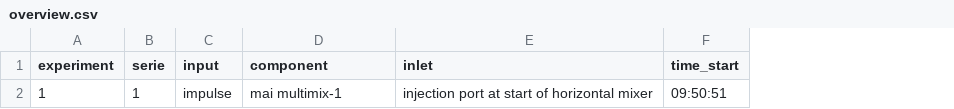
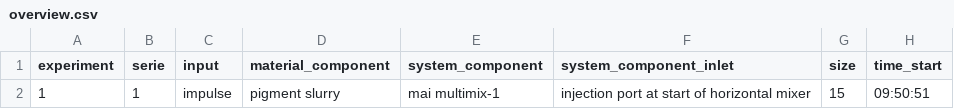
Before and after one commit to 3DCP-TUe/DFC.data, a CSV file: src/template/yyyymmdd_session_1/tracer_experiment/processed_data/overview.csv, drawn as a sheet; only a part is shown; addresses are those after the commit; the diff names each change by its address in the sheet, - before the commit and + after, or states it on an @@ line.

Commit message:
Update tracer experiment processed data format

```diff
--- a/src/template/yyyymmdd_session_1/tracer_experiment/processed_data/overview.csv
+++ b/src/template/yyyymmdd_session_1/tracer_experiment/processed_data/overview.csv
+column D (material_component), row 2: pigment slurry
+column G (size), row 2: 15
-E1: component
+E1: system_component
-F1: inlet
+F1: system_component_inlet
```
Also changed, not shown: 1 other file.
